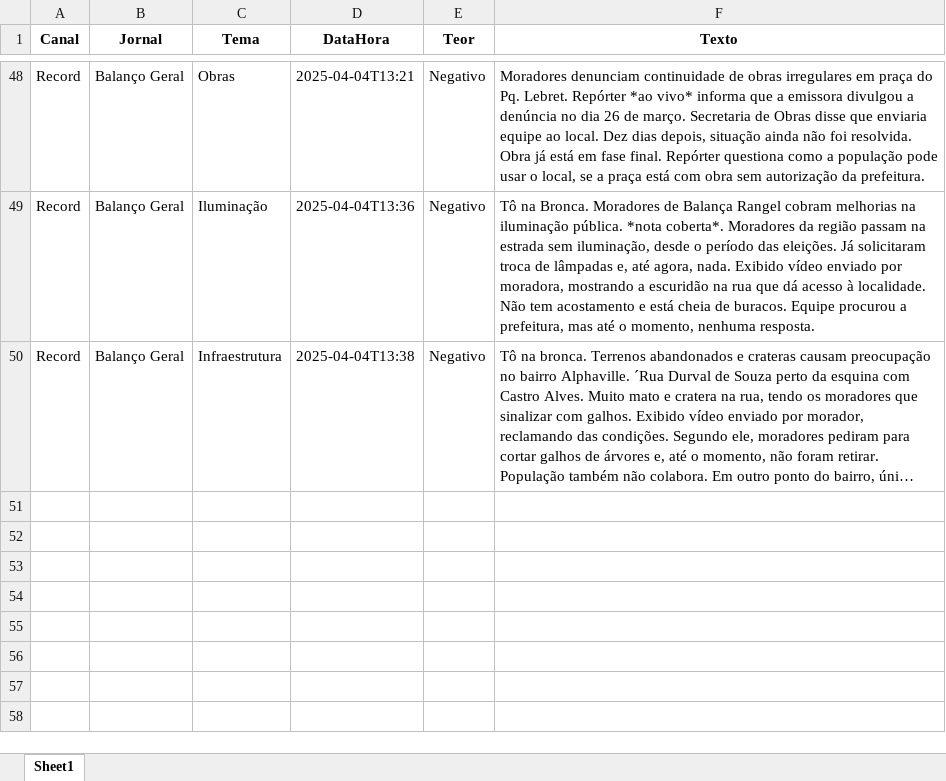
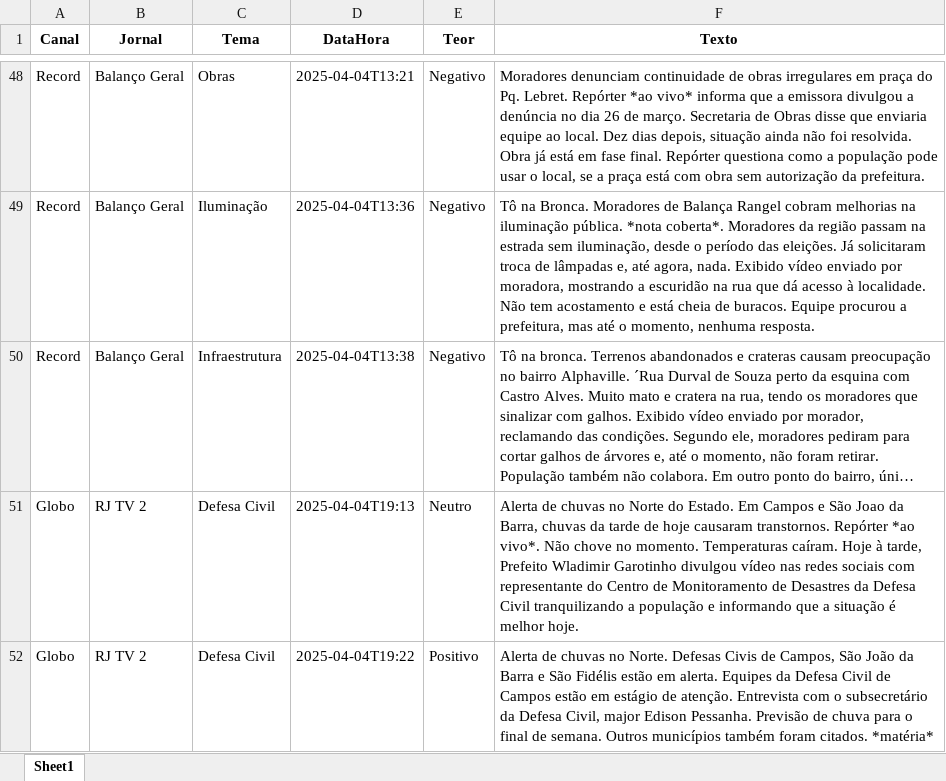
Before and after one commit to Marocosz/webdashtv, an Excel workbook: dados.xlsx, sheet Sheet1, drawn as a sheet; only a part is shown, gaps mark what is left out; long unchanged cells end in …; values as stored, in another font and other column widths than the file's, no borders; the diff names each change by its address in the sheet, - before the commit and + after, or states it on an @@ line.

Commit message:
Atualização automática do arquivo Excel

```diff
--- a/dados.xlsx (sheet Sheet1)
+++ b/dados.xlsx (sheet Sheet1)
+row 51: Globo | RJ TV 2 | Defesa Civil | 2025-04-04T19:13 | Neutro | Alerta de chuvas no Norte do Estado. Em Campos e São Joao da Barra, chuvas da tarde de hoje causaram transtornos. Repórter *ao vivo*. Não chove no momento. Temperaturas caíram. Hoje à tarde, Prefeito Wladimir Garotinho divulgou vídeo nas redes sociais com representante do Centro de Monitoramento de Desastres da Defesa Civil tranquilizando a população e informando que a situação é melhor hoje.
+row 52: Globo | RJ TV 2 | Defesa Civil | 2025-04-04T19:22 | Positivo | Alerta de chuvas no Norte. Defesas Civis de Campos, São João da Barra e São Fidélis estão em alerta. Equipes da Defesa Civil de Campos estão em estágio de atenção. Entrevista com o subsecretário da Defesa Civil, major Edison Pessanha. Previsão de chuva para o final de semana. Outros municípios também foram citados. *matéria*
```
